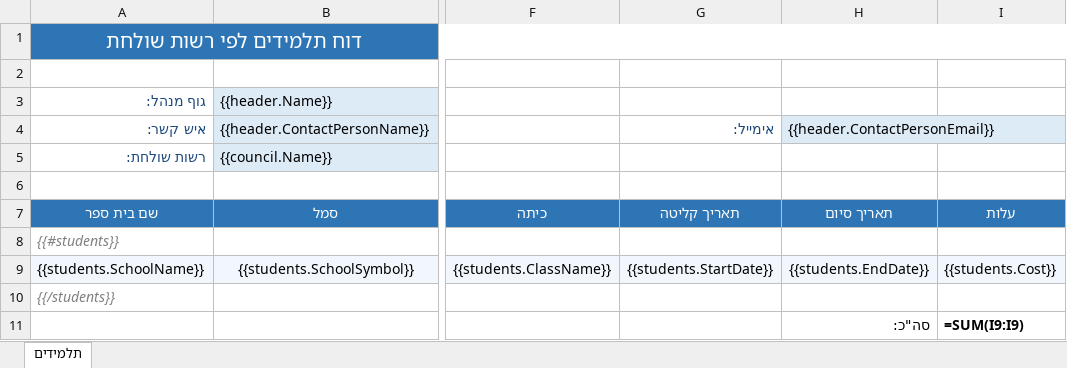
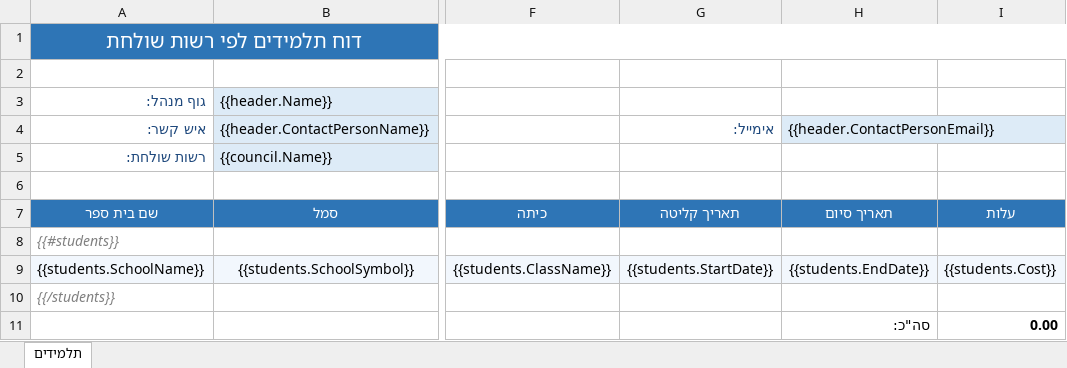
Before and after one commit to gilmourconsulting/petel, an Excel workbook: SQL/Templates/council-students-template.xlsx, sheet תלמידים, drawn as a sheet; only a part is shown, gaps mark what is left out; values as stored, in another font and other column widths than the file's, no borders; formulas without a stored value are shown as written; the diff names each change by its address in the sheet, - before the commit and + after, or states it on an @@ line.

Commit message:
Report all students in entity

```diff
--- a/SQL/Templates/council-students-template.xlsx (sheet תלמידים)
+++ b/SQL/Templates/council-students-template.xlsx (sheet תלמידים)
-I11: =SUM(I9:I9)
+I11: 0.00
```
Also changed, not shown: 10 other files.
